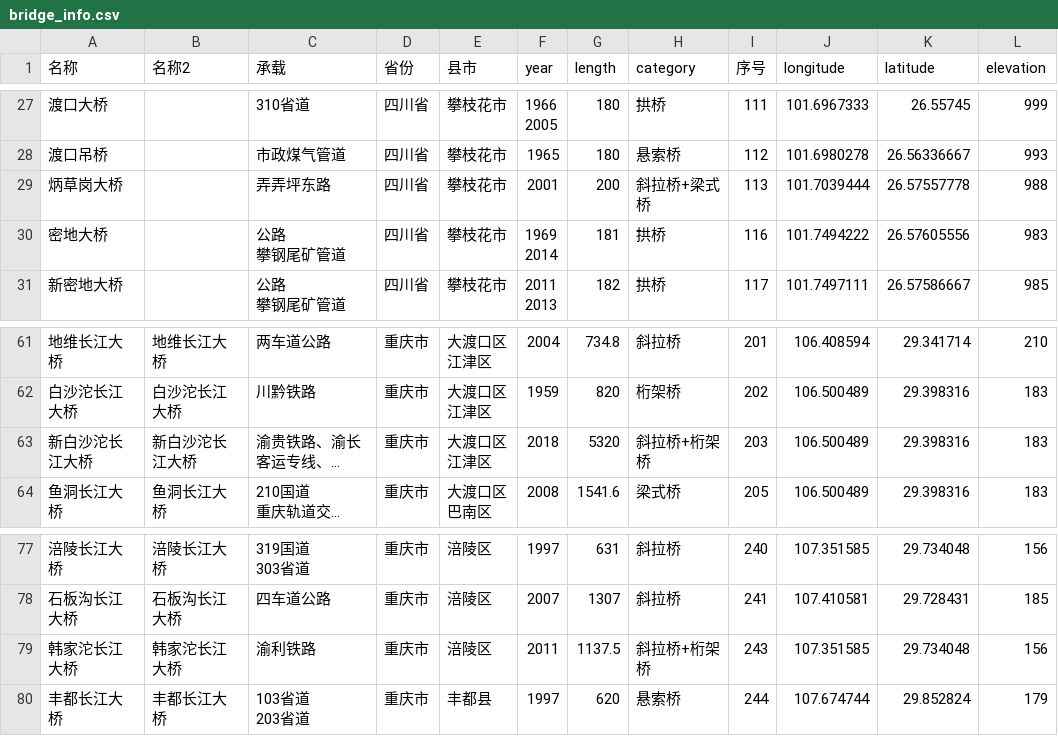
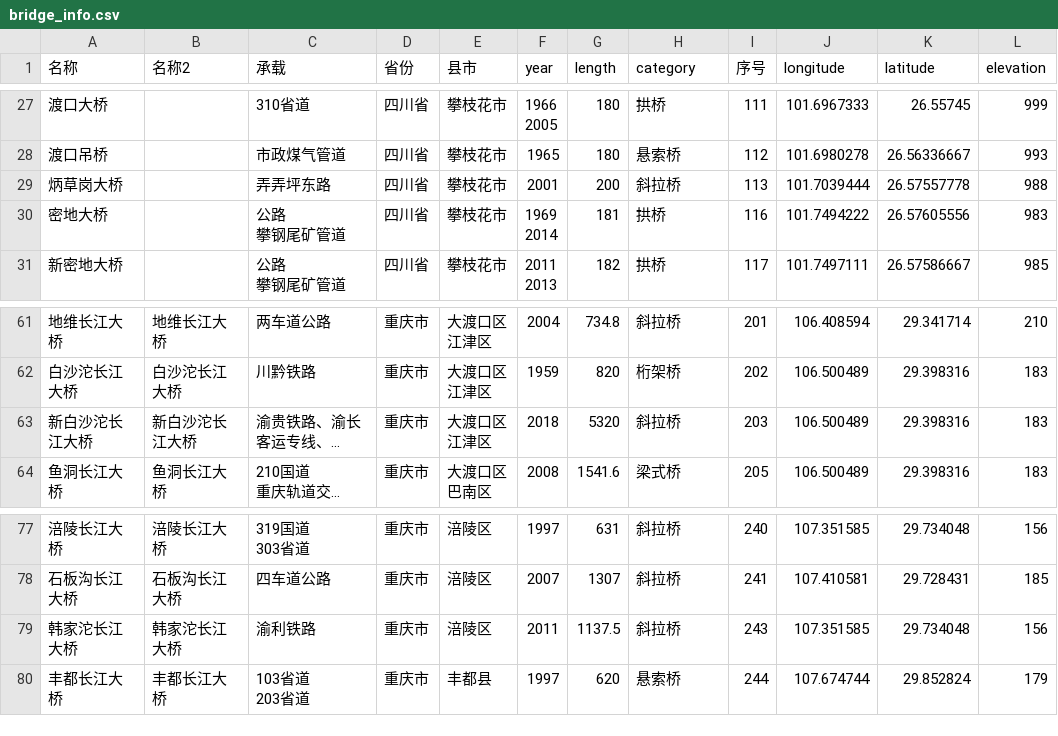
Before and after one commit to zhuojg/infrastructure-visualization, a CSV file: bridge_info.csv, drawn as a sheet; only a part is shown, gaps mark what is left out; long unchanged cells end in …; the diff covers the shown part only; the diff names each change by its address in the sheet, - before the commit and + after, or states it on an @@ line.

```diff
--- a/bridge_info.csv
+++ b/bridge_info.csv
-H29 (category): 斜拉桥+梁式桥
+H29 (category): 斜拉桥
-H63 (category): 斜拉桥+桁架桥
+H63 (category): 斜拉桥
-H79 (category): 斜拉桥+桁架桥
+H79 (category): 斜拉桥
```
Also changed, not shown: 1 removed row and 11 edited cells elsewhere in this file, 13 other files.
